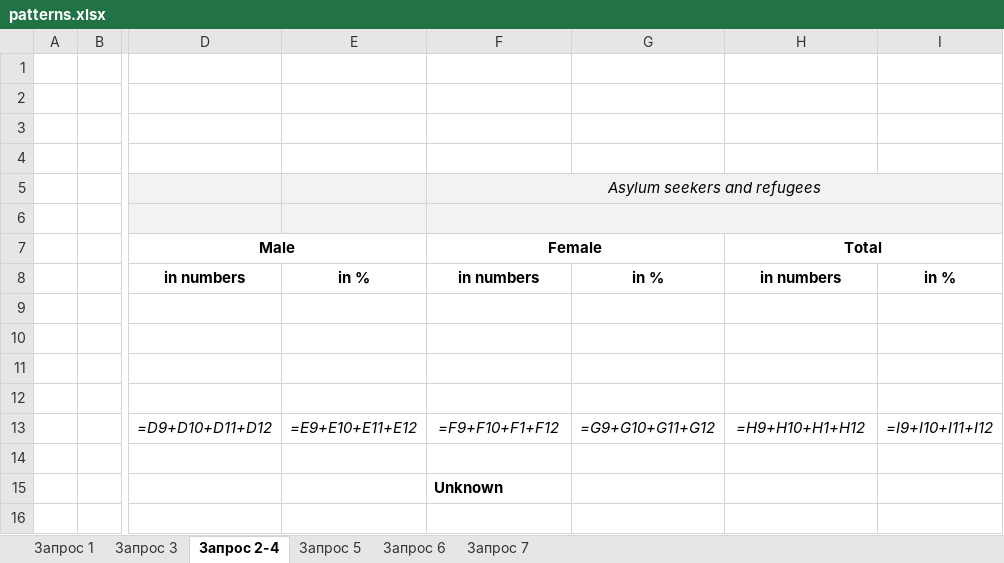
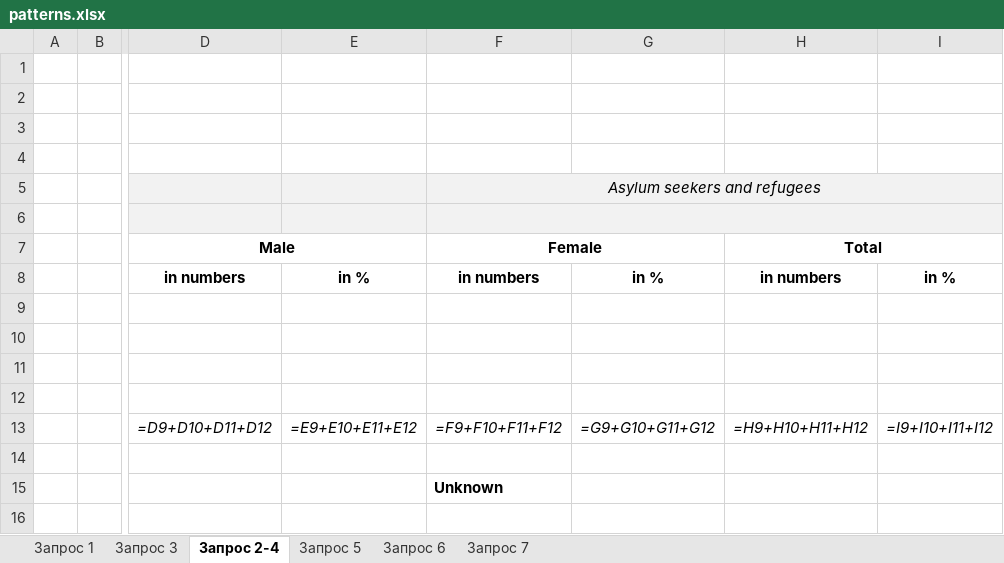
Before and after one commit to andreysadovnichiy/hiasReps, an Excel workbook: src/main/resources/patterns.xlsx, sheet Запрос 2-4, drawn as a sheet; only a part is shown, gaps mark what is left out; values as stored, in another font and other column widths than the file's, no borders; formulas are shown in place of their values; the diff names each change by its address in the sheet, - before the commit and + after, or states it on an @@ line.

```diff
--- a/src/main/resources/patterns.xlsx (sheet Запрос 2-4)
+++ b/src/main/resources/patterns.xlsx (sheet Запрос 2-4)
-F13 (Female): =F9+F10+F1+F12
+F13 (Female): =F9+F10+F11+F12
-H13 (Total): =H9+H10+H1+H12
+H13 (Total): =H9+H10+H11+H12
```
Also changed, not shown: 6 other files.
